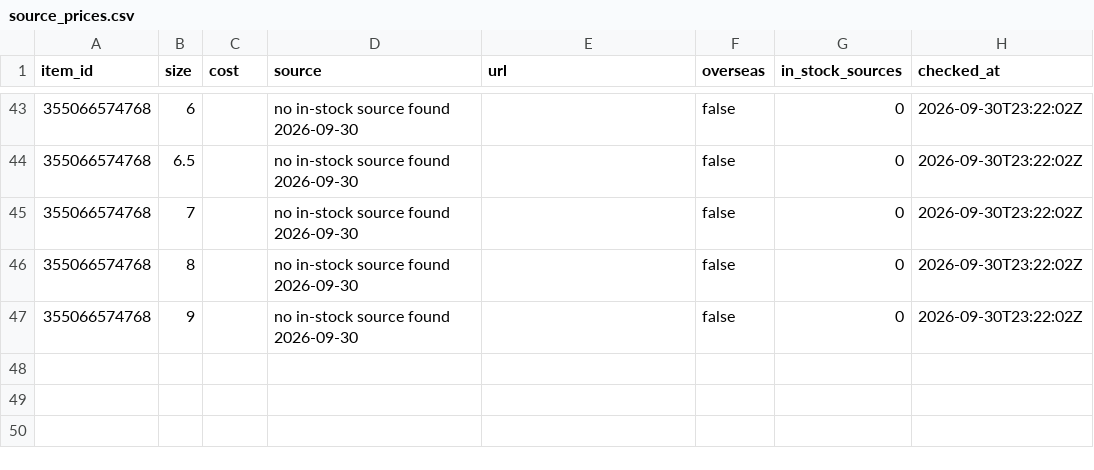
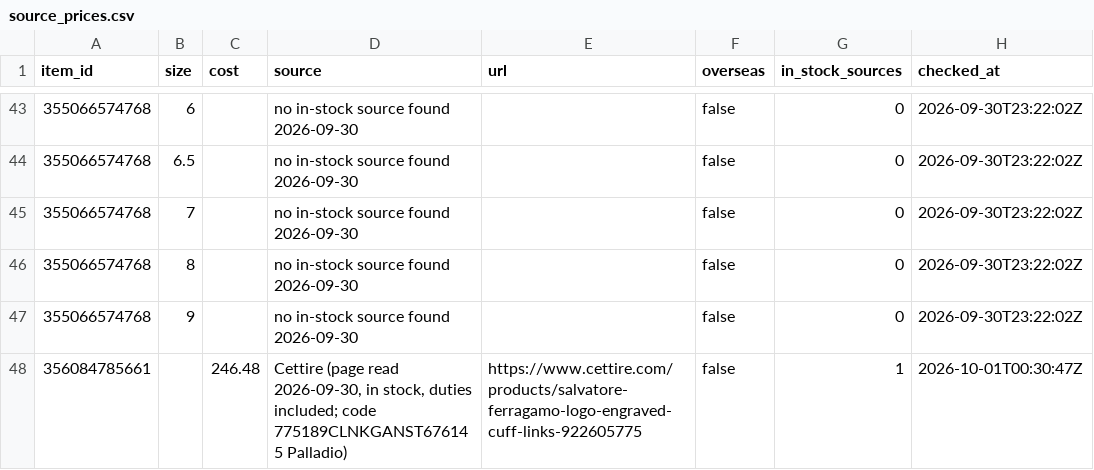
Before and after one commit to relyassian/ebay-bot, a CSV file: data/source_prices.csv, drawn as a sheet; only a part is shown, gaps mark what is left out; the diff names each change by its address in the sheet, - before the commit and + after, or states it on an @@ line.

```diff
--- a/data/source_prices.csv
+++ b/data/source_prices.csv
+row 48: 356084785661 |  | 246.48 | Cettire (page read 2026-09-30, in stock, duties included; code 775189CLNKGANST676145 Palladio) | https://www.cettire.com/products/salvatore-ferragamo-logo-engraved-cuff-links-922605775 | false | 1 | 2026-10-01T00:30:47Z
```
Also changed, not shown: 3 other files.
